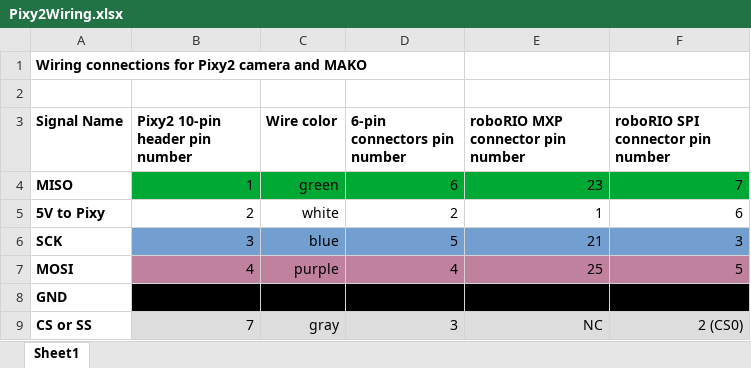
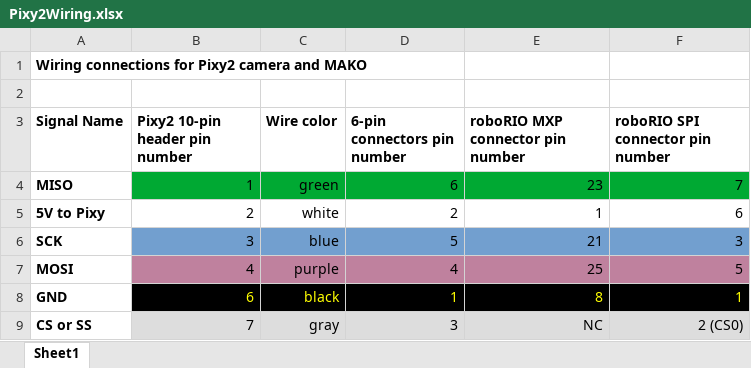
Before and after one commit to WHEARobotics/MAKO, an Excel workbook: doc/Pixy2Wiring.xlsx, sheet Sheet1, drawn as a sheet; values as stored, in another font and other column widths than the file's, no borders; the diff names each change by its address in the sheet, - before the commit and + after, or states it on an @@ line.

```diff
--- a/doc/Pixy2Wiring.xlsx (sheet Sheet1)
+++ b/doc/Pixy2Wiring.xlsx (sheet Sheet1)
-B8:F8 text colour: black
+B8:F8 text colour: #FFFF00
```
Also changed, not shown: 1 other file.
